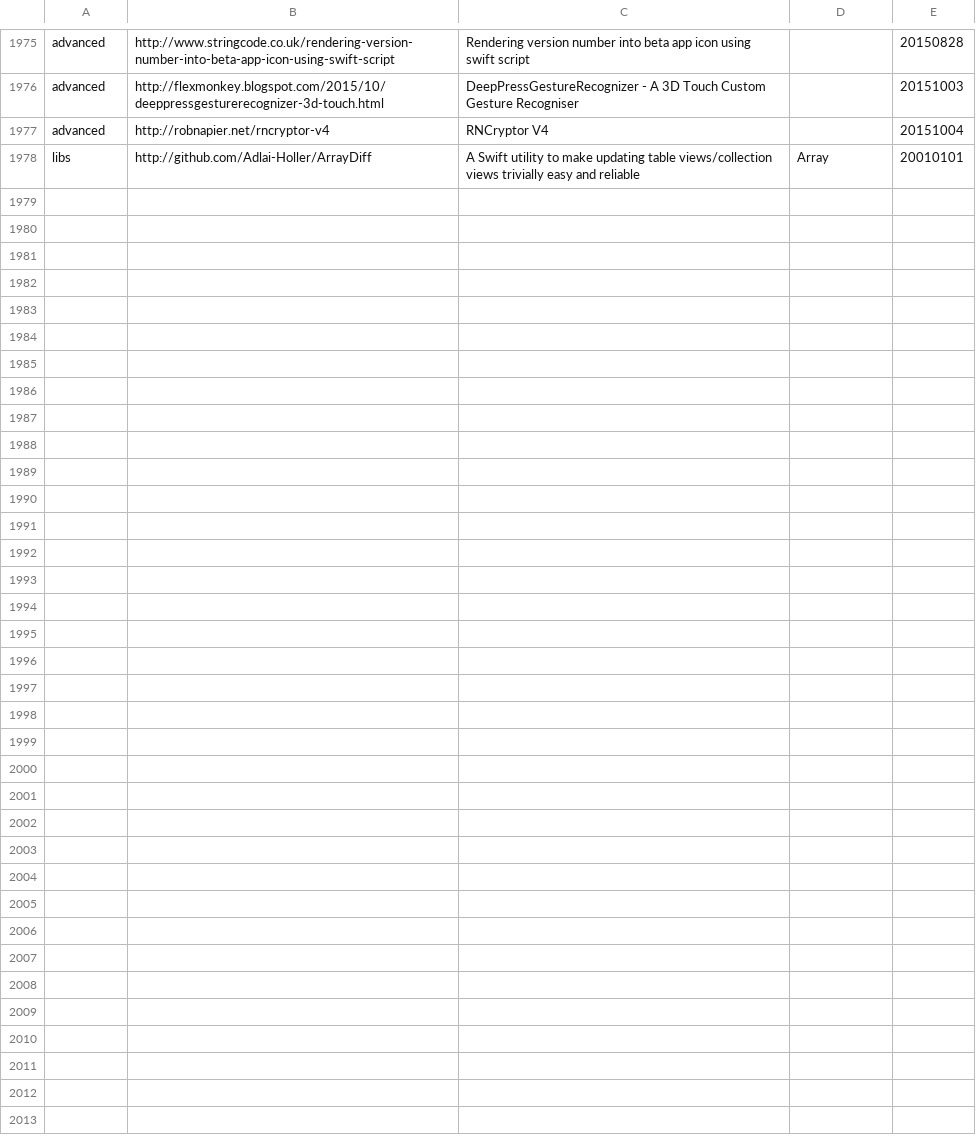
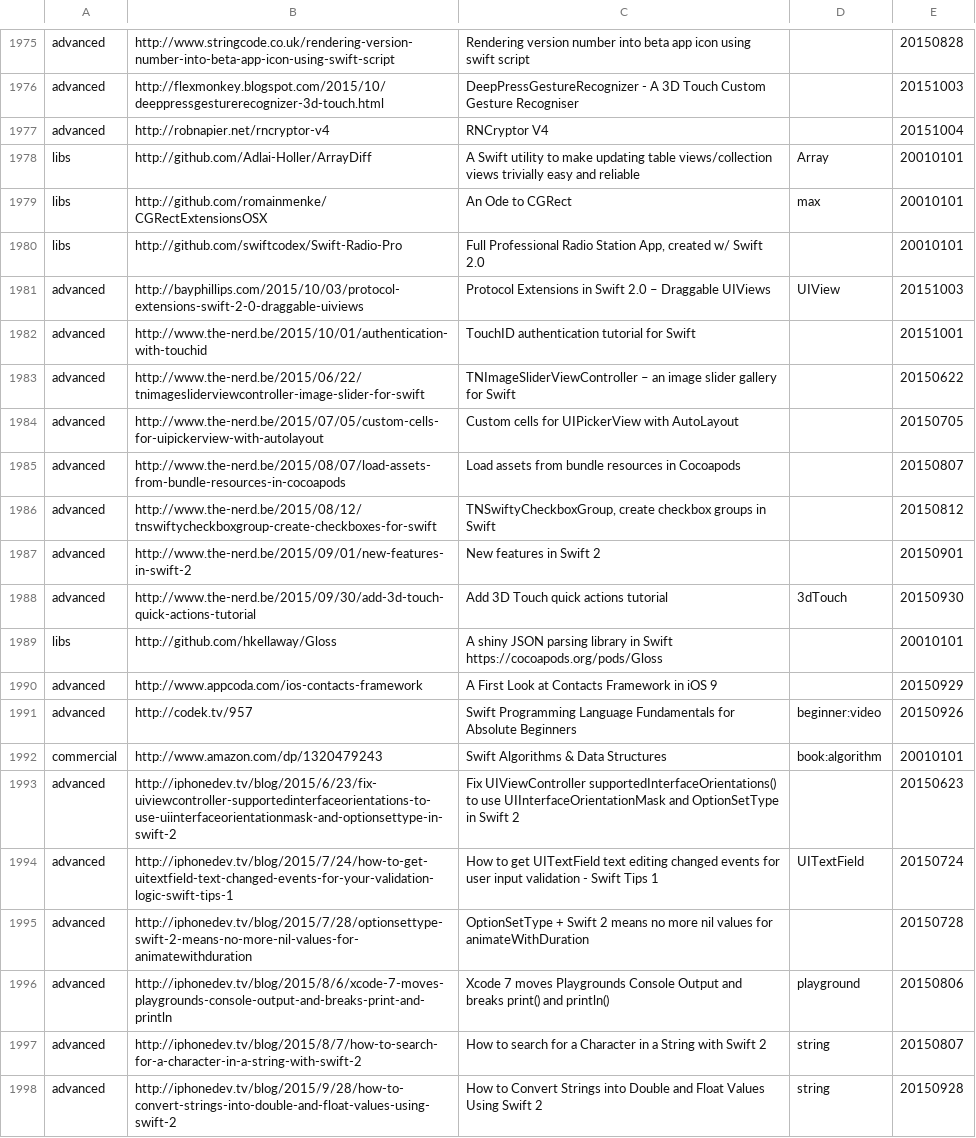
Before and after one commit to melling/SwiftResources, a TSV file: swift_urls.tsv, drawn as a sheet; only a part is shown, gaps mark what is left out; the diff covers the shown part only; the diff names each change by its address in the sheet, - before the commit and + after, or states it on an @@ line.

Commit message:
More urls

```diff
--- a/swift_urls.tsv
+++ b/swift_urls.tsv
+row 1979: libs | http://github.com/romainmenke/CGRectExtensionsOSX | An Ode to CGRect | max | 20010101
+row 1980: libs | http://github.com/swiftcodex/Swift-Radio-Pro | Full Professional Radio Station App, created w/ Swift 2.0 |  | 20010101
+row 1981: advanced | http://bayphillips.com/2015/10/03/protocol-extensions-swift-2-0-draggable-uiviews | Protocol Extensions in Swift 2.0 – Draggable UIViews | UIView | 20151003
+row 1982: advanced | http://www.the-nerd.be/2015/10/01/authentication-with-touchid | TouchID authentication tutorial for Swift |  | 20151001
+row 1983: advanced | http://www.the-nerd.be/2015/06/22/tnimagesliderviewcontroller-image-slider-for-swift | TNImageSliderViewController – an image slider gallery for Swift |  | 20150622
+row 1984: advanced | http://www.the-nerd.be/2015/07/05/custom-cells-for-uipickerview-with-autolayout | Custom cells for UIPickerView with AutoLayout |  | 20150705
+row 1985: advanced | http://www.the-nerd.be/2015/08/07/load-assets-from-bundle-resources-in-cocoapods | Load assets from bundle resources in Cocoapods |  | 20150807
+row 1986: advanced | http://www.the-nerd.be/2015/08/12/tnswiftycheckboxgroup-create-checkboxes-for-swift | TNSwiftyCheckboxGroup, create checkbox groups in Swift |  | 20150812
+row 1987: advanced | http://www.the-nerd.be/2015/09/01/new-features-in-swift-2 | New features in Swift 2 |  | 20150901
+row 1988: advanced | http://www.the-nerd.be/2015/09/30/add-3d-touch-quick-actions-tutorial | Add 3D Touch quick actions tutorial | 3dTouch | 20150930
+row 1989: libs | http://github.com/hkellaway/Gloss | A shiny JSON parsing library in Swift https://cocoapods.org/pods/Gloss |  | 20010101
+row 1990: advanced | http://www.appcoda.com/ios-contacts-framework | A First Look at Contacts Framework in iOS 9 |  | 20150929
+row 1991: advanced | http://codek.tv/957 | Swift Programming Language Fundamentals for Absolute Beginners | beginner:video | 20150926
+row 1992: commercial | http://www.amazon.com/dp/1320479243 | Swift Algorithms & Data Structures | book:algorithm | 20010101
+row 1993: advanced | http://iphonedev.tv/blog/2015/6/23/fix-uiviewcontroller-supportedinterfaceorientations-to-use-uiinterfaceorientationmask-and-optionsettype-in-swift-2 | Fix UIViewController supportedInterfaceOrientations() to use UIInterfaceOrientationMask and OptionSetType in Swift 2 |  | 20150623
+row 1994: advanced | http://iphonedev.tv/blog/2015/7/24/how-to-get-uitextfield-text-changed-events-for-your-validation-logic-swift-tips-1 | How to get UITextField text editing changed events for user input validation - Swift Tips 1 | UITextField | 20150724
+row 1995: advanced | http://iphonedev.tv/blog/2015/7/28/optionsettype-swift-2-means-no-more-nil-values-for-animatewithduration | OptionSetType + Swift 2 means no more nil values for animateWithDuration |  | 20150728
+row 1996: advanced | http://iphonedev.tv/blog/2015/8/6/xcode-7-moves-playgrounds-console-output-and-breaks-print-and-println | Xcode 7 moves Playgrounds Console Output and breaks print() and println() | playground | 20150806
+row 1997: advanced | http://iphonedev.tv/blog/2015/8/7/how-to-search-for-a-character-in-a-string-with-swift-2 | How to search for a Character in a String with Swift 2 | string | 20150807
+row 1998: advanced | http://iphonedev.tv/blog/2015/9/28/how-to-convert-strings-into-double-and-float-values-using-swift-2 | How to Convert Strings into Double and Float Values Using Swift 2 | string | 20150928
```
Also changed, not shown: 17 added rows and 1 edited cell elsewhere in this file.
